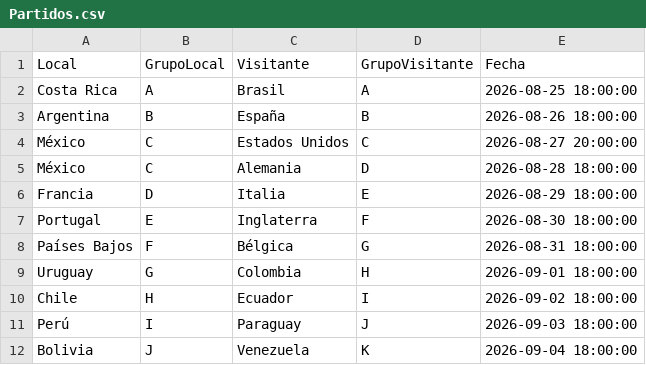
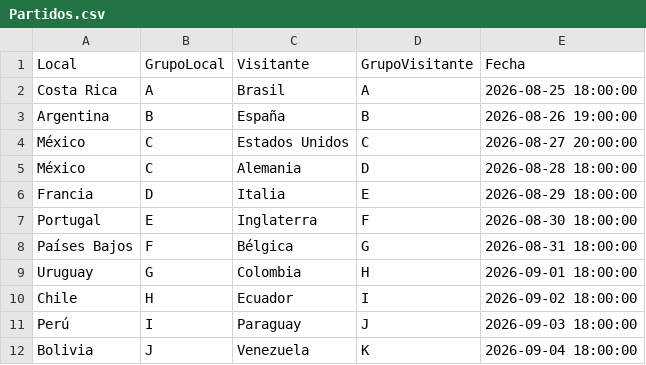
Before and after one commit to AndyYS-csss/Quiniegol, a CSV file: Quiniegol/Data/Partidos.csv, drawn as a sheet.

Commit message:
Implementa modificación de fecha y hora de partidos

```diff
--- a/Quiniegol/Data/Partidos.csv
+++ b/Quiniegol/Data/Partidos.csv
@@ -2,3 +2,3 @@
 Costa Rica,A,Brasil,A,2026-08-25 18:00:00
-Argentina,B,España,B,2026-08-26 18:00:00
+Argentina,B,España,B,2026-08-26 19:00:00
 México,C,Estados Unidos,C,2026-08-27 20:00:00
```
Also changed, not shown: 2 other files.
